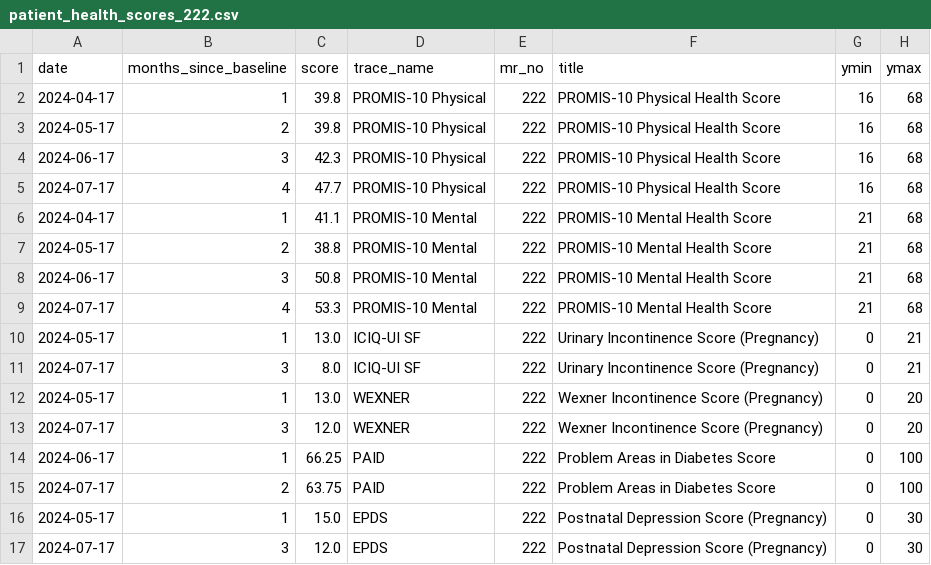
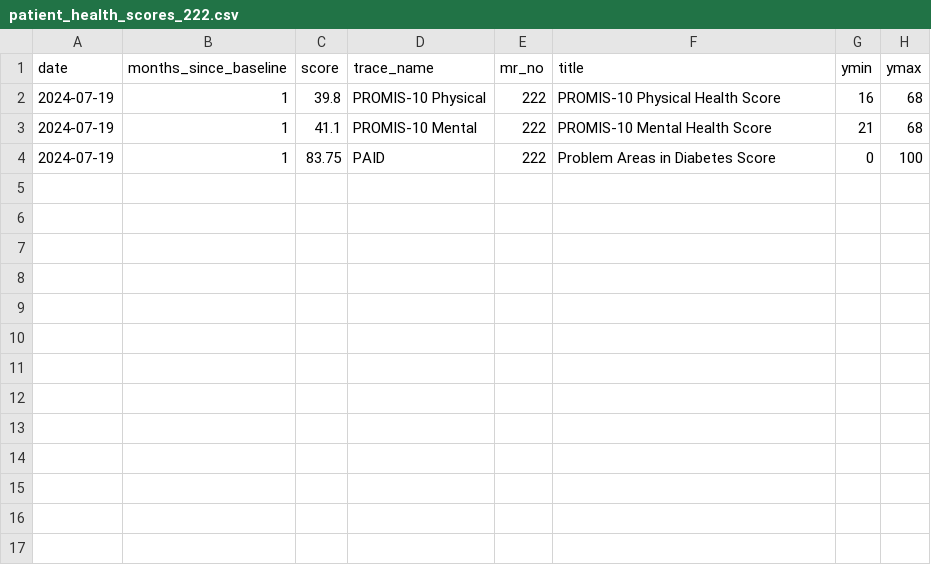
Before and after one commit to iftu-syed/b-prod, a CSV file: proms/common_login/data/patient_health_scores_222.csv, drawn as a sheet.

```diff
--- a/proms/common_login/data/patient_health_scores_222.csv
+++ b/proms/common_login/data/patient_health_scores_222.csv
@@ -1,17 +1,4 @@
 date,months_since_baseline,score,trace_name,mr_no,title,ymin,ymax
-2024-04-17,1,39.8,PROMIS-10 Physical,222,PROMIS-10 Physical Health Score,16,68
-2024-05-17,2,39.8,PROMIS-10 Physical,222,PROMIS-10 Physical Health Score,16,68
-2024-06-17,3,42.3,PROMIS-10 Physical,222,PROMIS-10 Physical Health Score,16,68
-2024-07-17,4,47.7,PROMIS-10 Physical,222,PROMIS-10 Physical Health Score,16,68
-2024-04-17,1,41.1,PROMIS-10 Mental,222,PROMIS-10 Mental Health Score,21,68
-2024-05-17,2,38.8,PROMIS-10 Mental,222,PROMIS-10 Mental Health Score,21,68
-2024-06-17,3,50.8,PROMIS-10 Mental,222,PROMIS-10 Mental Health Score,21,68
-2024-07-17,4,53.3,PROMIS-10 Mental,222,PROMIS-10 Mental Health Score,21,68
-2024-05-17,1,13.0,ICIQ-UI SF,222,Urinary Incontinence Score (Pregnancy),0,21
-2024-07-17,3,8.0,ICIQ-UI SF,222,Urinary Incontinence Score (Pregnancy),0,21
-2024-05-17,1,13.0,WEXNER,222,Wexner Incontinence Score (Pregnancy),0,20
-2024-07-17,3,12.0,WEXNER,222,Wexner Incontinence Score (Pregnancy),0,20
-2024-06-17,1,66.25,PAID,222,Problem Areas in Diabetes Score,0,100
-2024-07-17,2,63.75,PAID,222,Problem Areas in Diabetes Score,0,100
-2024-05-17,1,15.0,EPDS,222,Postnatal Depression Score (Pregnancy),0,30
-2024-07-17,3,12.0,EPDS,222,Postnatal Depression Score (Pregnancy),0,30
+2024-07-19,1,39.8,PROMIS-10 Physical,222,PROMIS-10 Physical Health Score,16,68
+2024-07-19,1,41.1,PROMIS-10 Mental,222,PROMIS-10 Mental Health Score,21,68
+2024-07-19,1,83.75,PAID,222,Problem Areas in Diabetes Score,0,100
```
Also changed, not shown: 57 other files.
